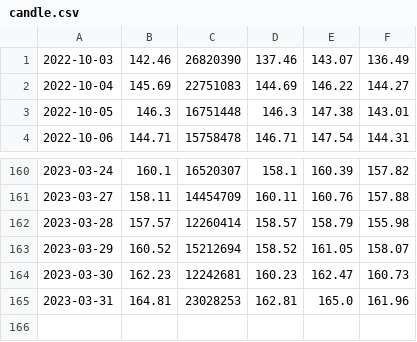
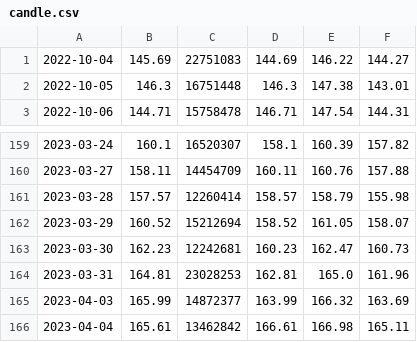
Before and after one commit to Pekar7/StockanAlyzer, a CSV file: src/main/resources/data/candle.csv, drawn as a sheet; only a part is shown, gaps mark what is left out; removed rows and columns are numbered as before the commit, all else as after; the diff names each change by its address in the sheet, - before the commit and + after, or states it on an @@ line.

```diff
--- a/src/main/resources/data/candle.csv
+++ b/src/main/resources/data/candle.csv
-row 1: 2022-10-03 | 142.46 | 26820390 | 137.46 | 143.07 | 136.49
+row 165: 2023-04-03 | 165.99 | 14872377 | 163.99 | 166.32 | 163.69
+row 166: 2023-04-04 | 165.61 | 13462842 | 166.61 | 166.98 | 165.11
```
Also changed, not shown: 6 other files.
